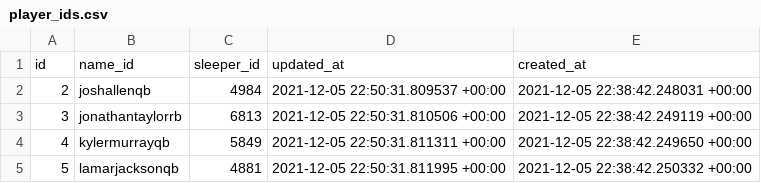
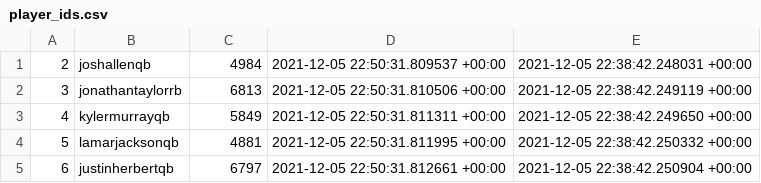
Before and after one commit to Leondoff/dynasty-daddy, a CSV file: data/player_ids.csv, drawn as a sheet; only a part is shown; the shorter side is filled out with more unchanged rows.

```diff
--- a/data/player_ids.csv
+++ b/data/player_ids.csv
@@ -1,2 +1 @@
-id,name_id,sleeper_id,updated_at,created_at
 2,joshallenqb,4984,2021-12-05 22:50:31.809537 +00:00,2021-12-05 22:38:42.248031 +00:00
```
Also changed, not shown: data/player_info.csv, 43 other files.
